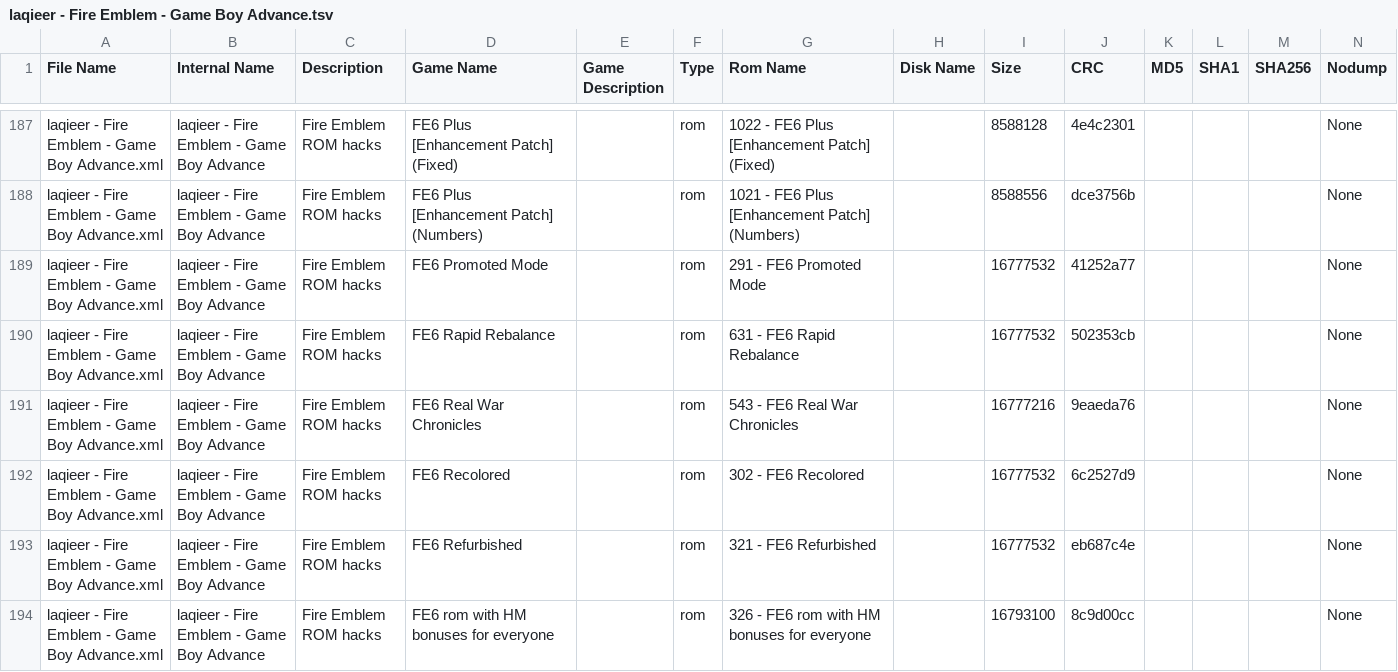
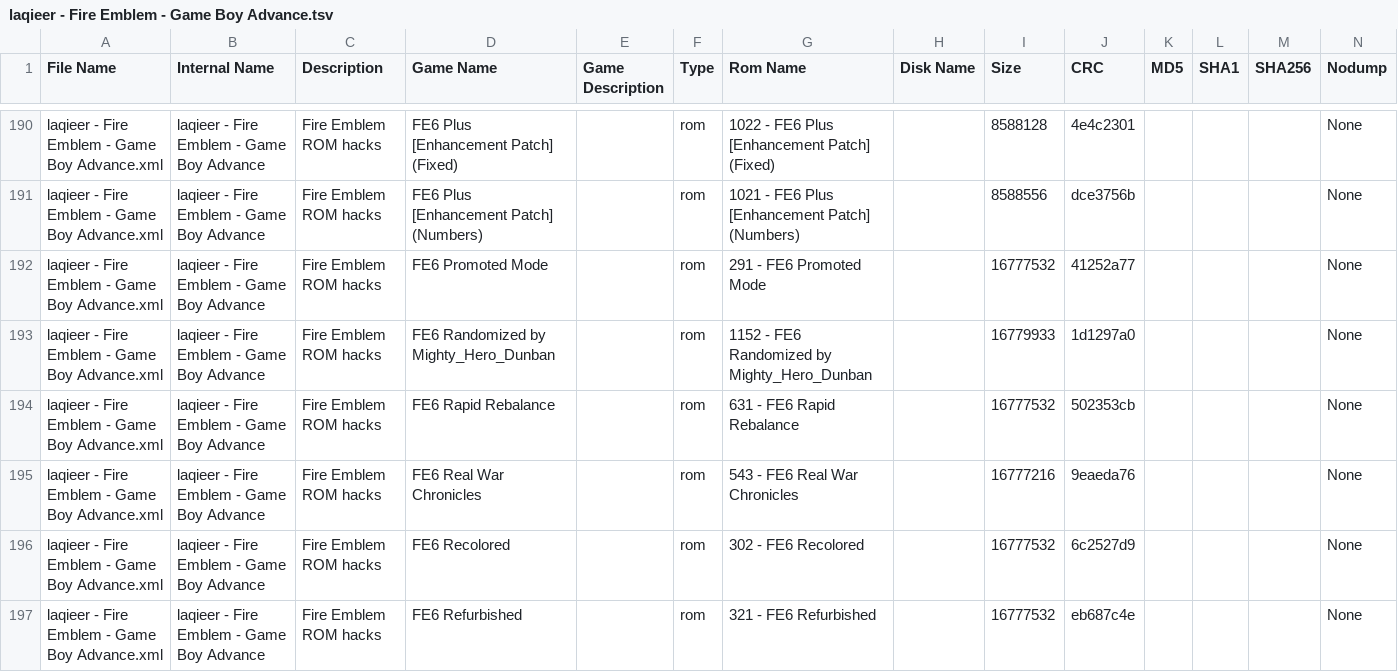
Before and after one commit to laqieer/FE-ROM-Hack-Database, a TSV file: DATs/laqieer - Fire Emblem - Game Boy Advance.tsv, drawn as a sheet; only a part is shown, gaps mark what is left out; the shorter side is filled out with more unchanged rows; the diff covers the shown part only; the diff names each change by its address in the sheet, - before the commit and + after, or states it on an @@ line.

```diff
--- a/DATs/laqieer - Fire Emblem - Game Boy Advance.tsv
+++ b/DATs/laqieer - Fire Emblem - Game Boy Advance.tsv
+row 193: laqieer - Fire Emblem - Game Boy Advance.xml | laqieer - Fire Emblem - Game Boy Advance | Fire Emblem ROM hacks | FE6 Randomized by Mighty_Hero_Dunban |  | rom | 1152 - FE6 Randomized by Mighty_Hero_Dunban |  | 16779933 | 1d1297a0 |  |  |  | None
```
Also changed, not shown: 8 added rows and 3 edited cells elsewhere in this file, DATs/laqieer - Fire Emblem - Game Boy Advance.csv, Excel/ROMs.csv, 43 other files.
